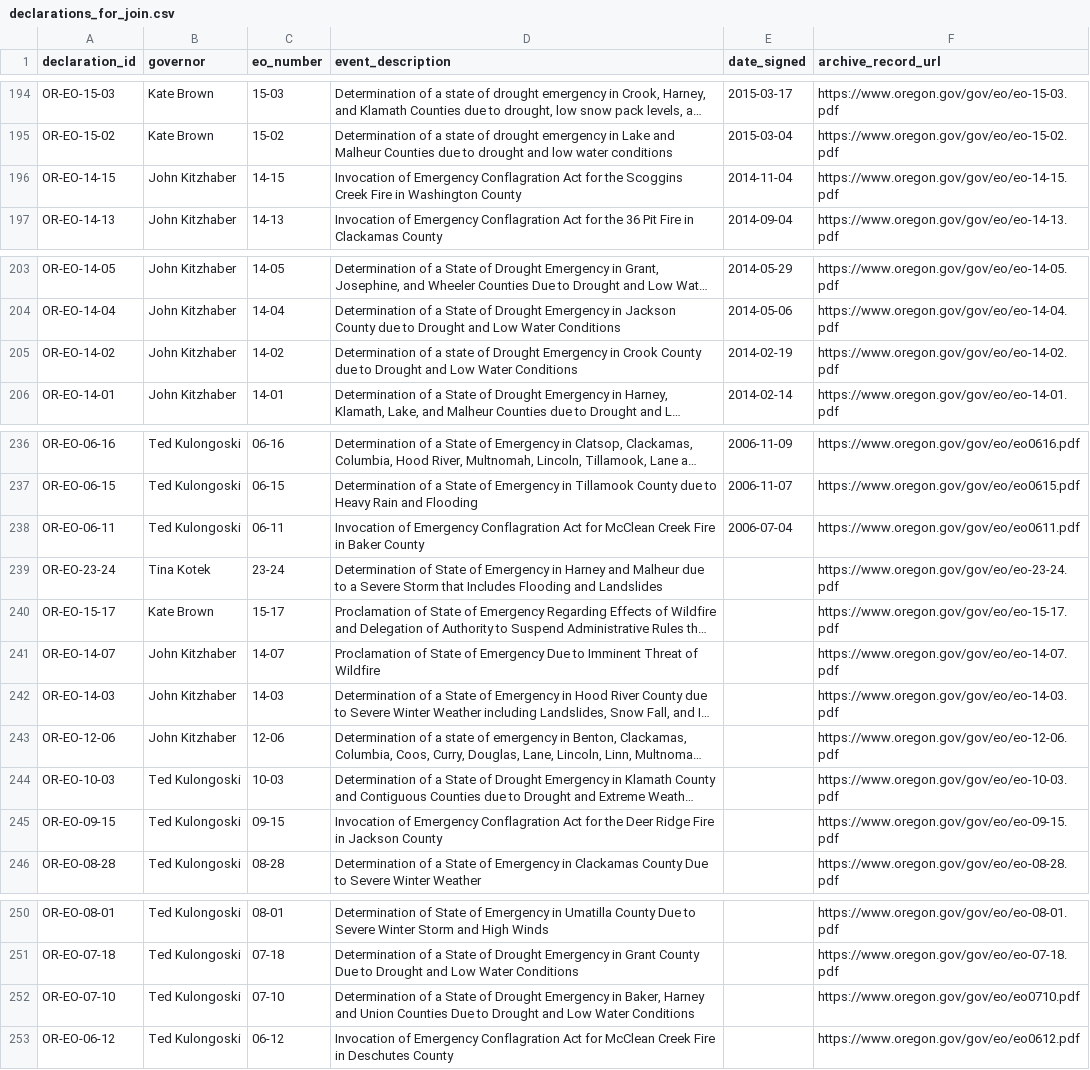
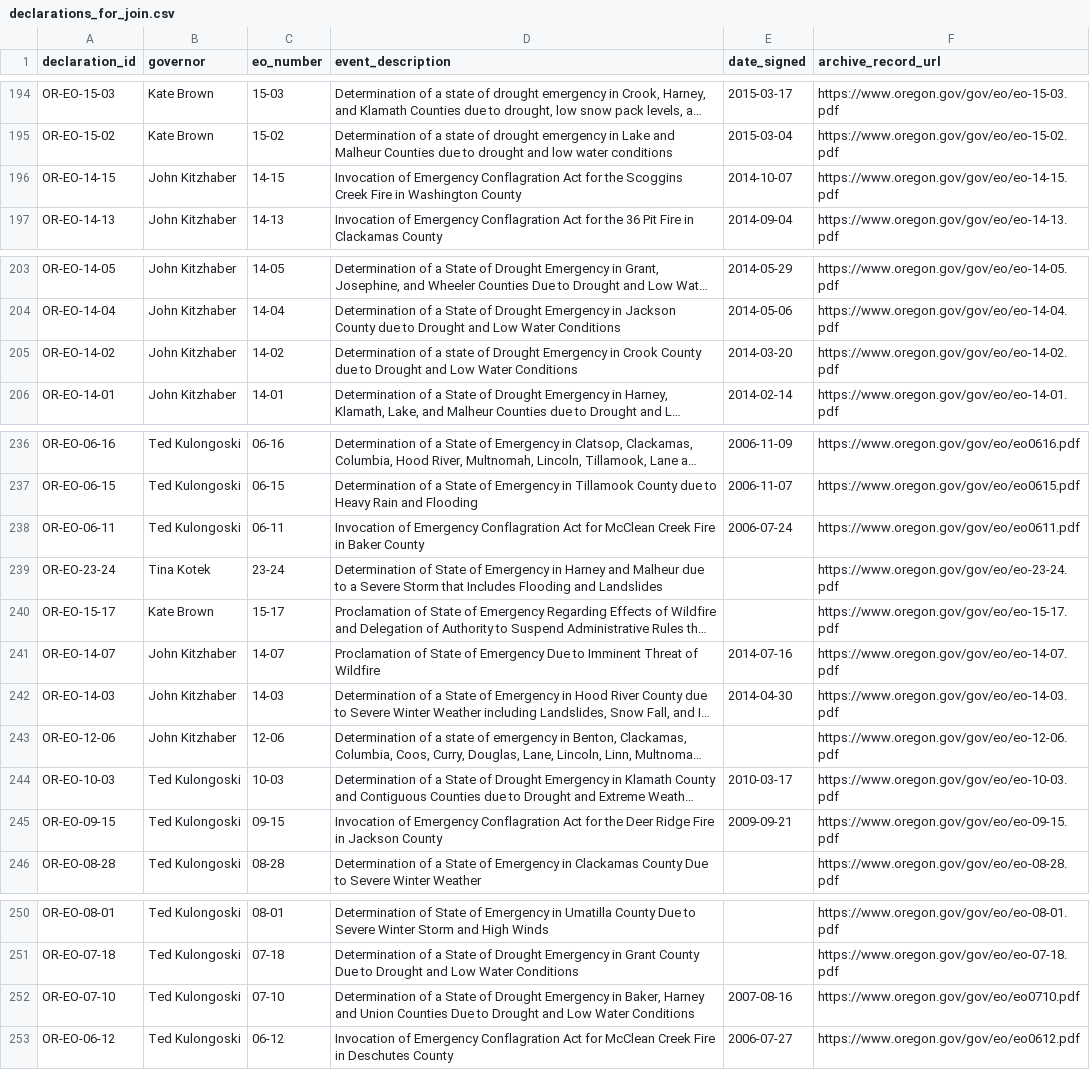
Before and after one commit to Phenom1881/disaster-data, a CSV file: plus/oregon/declarations_for_join.csv, drawn as a sheet; only a part is shown, gaps mark what is left out; long unchanged cells end in …; the diff names each change by its address in the sheet, - before the commit and + after, or states it on an @@ line.

```diff
--- a/plus/oregon/declarations_for_join.csv
+++ b/plus/oregon/declarations_for_join.csv
-E196 (date_signed): 2014-11-04
+E196 (date_signed): 2014-10-07
-E205 (date_signed): 2014-02-19
+E205 (date_signed): 2014-03-20
-E238 (date_signed): 2006-07-04
+E238 (date_signed): 2006-07-24
-E241 (date_signed): (empty)
+E241 (date_signed): 2014-07-16
-E242 (date_signed): (empty)
+E242 (date_signed): 2014-04-30
-E244 (date_signed): (empty)
+E244 (date_signed): 2010-03-17
-E245 (date_signed): (empty)
+E245 (date_signed): 2009-09-21
-E252 (date_signed): (empty)
+E252 (date_signed): 2007-08-16
-E253 (date_signed): (empty)
+E253 (date_signed): 2006-07-27
```
Also changed, not shown: plus/oregon/confirmed_signing_dates.csv, plus/oregon/hazard_overrides.csv, 4 other files.
